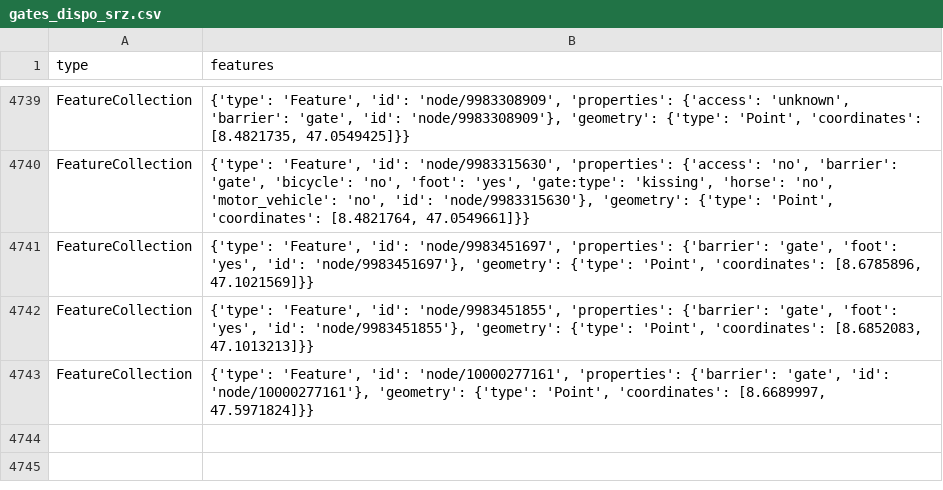
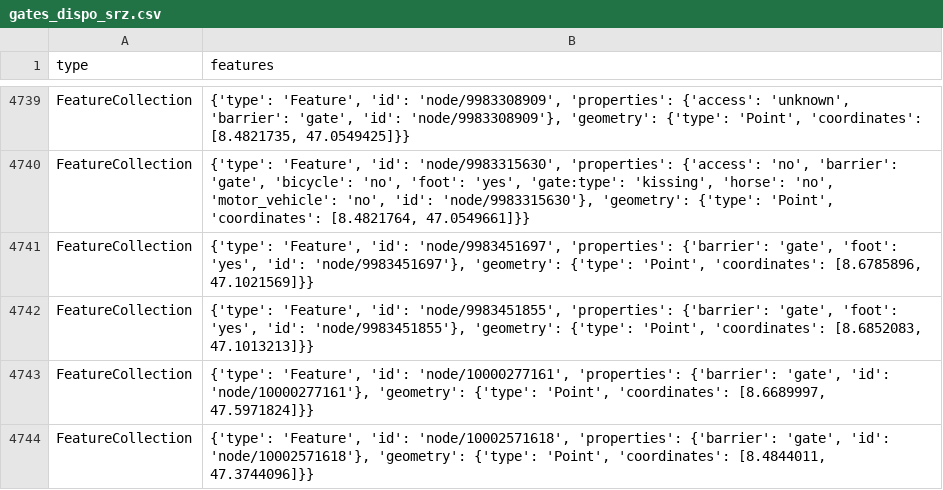
Before and after one commit to chnuessli/elz-data, a CSV file: data/csv/access/gates/gates_dispo_srz.csv, drawn as a sheet; only a part is shown, gaps mark what is left out; the diff names each change by its address in the sheet, - before the commit and + after, or states it on an @@ line.

```diff
--- a/data/csv/access/gates/gates_dispo_srz.csv
+++ b/data/csv/access/gates/gates_dispo_srz.csv
+row 4744: FeatureCollection | {'type': 'Feature', 'id': 'node/10002571618', 'properties': {'barrier': 'gate', 'id': 'node/10002571618'}, 'geometry': {'type': 'Point', 'coordinates': [8.4844011, 47.3744096]}}
```
Also changed, not shown: data/csv/access/gates/gates_kt_zh.csv, data/csv/facilities/hospital/hospital_switzerland.csv, 4 other files.
